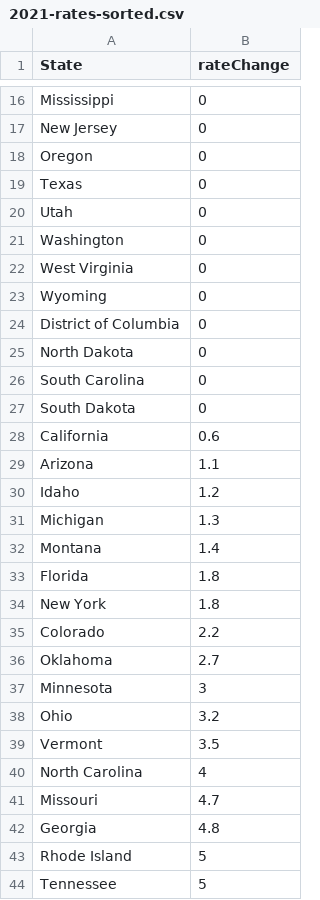
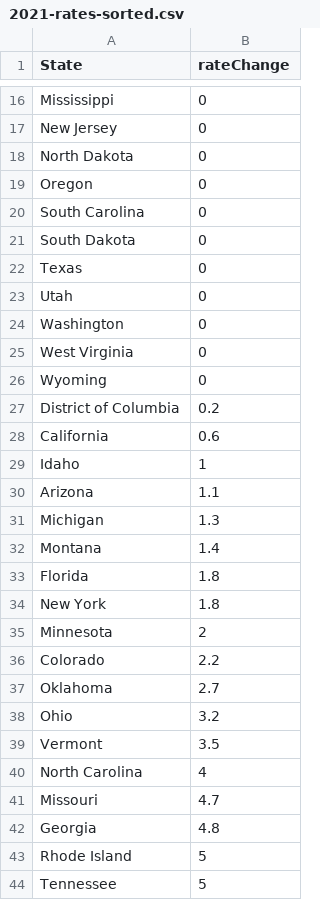
Before and after one commit to dangrunebaum/dangrunebaum.github.io, a CSV file: aca-rates-2021/data/2021-rates-sorted.csv, drawn as a sheet; only a part is shown, gaps mark what is left out.

```diff
--- a/aca-rates-2021/data/2021-rates-sorted.csv
+++ b/aca-rates-2021/data/2021-rates-sorted.csv
@@ -17,3 +17,6 @@ Mississippi,0
 New Jersey,0
+North Dakota,0
 Oregon,0
+South Carolina,0
+South Dakota,0
 Texas,0
@@ -23,9 +26,6 @@ West Virginia,0
 Wyoming,0
-District of Columbia,0
-North Dakota,0
-South Carolina,0
-South Dakota,0
+District of Columbia,0.2
 California,0.6
+Idaho,1
 Arizona,1.1
-Idaho,1.2
 Michigan,1.3
@@ -34,5 +34,5 @@ Florida,1.8
 New York,1.8
+Minnesota,2
 Colorado,2.2
 Oklahoma,2.7
-Minnesota,3
 Ohio,3.2
```
Also changed, not shown: 3 other files.
